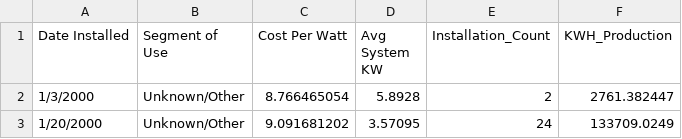
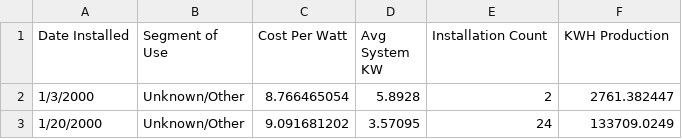
Before and after one commit to aaronwray22/aaronwray22.github.io, a CSV file: pv.csv, drawn as a sheet; only a part is shown.

Commit message:
column name change

```diff
--- a/pv.csv
+++ b/pv.csv
@@ -1,2 +1,2 @@
-Date Installed,Segment of Use,Cost Per Watt,Avg System KW,Installation_Count,KWH_Production
+Date Installed,Segment of Use,Cost Per Watt,Avg System KW,Installation Count,KWH Production
 1/3/2000,Unknown/Other,8.766465054,5.8928,2,2761.382447
```
